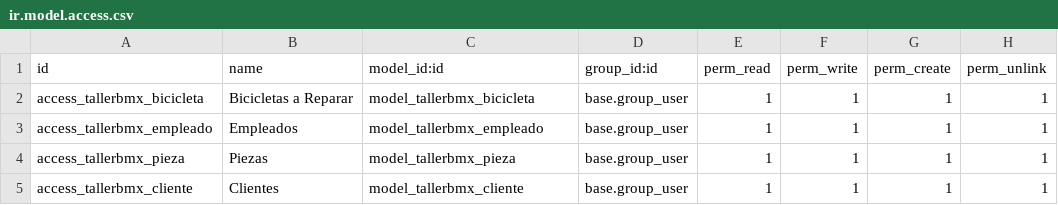
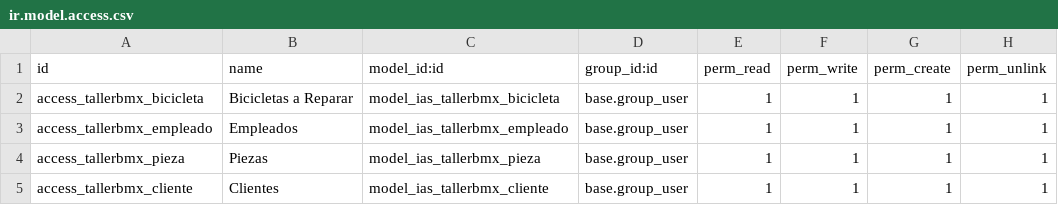
Before and after one commit to javnitram/SGE-odoo-dev, a CSV file: odoo/addons/tallerbmx/security/ir.model.access.csv, drawn as a sheet.

```diff
--- a/odoo/addons/tallerbmx/security/ir.model.access.csv
+++ b/odoo/addons/tallerbmx/security/ir.model.access.csv
@@ -1,5 +1,5 @@
 id,name,model_id:id,group_id:id,perm_read,perm_write,perm_create,perm_unlink
-access_tallerbmx_bicicleta,Bicicletas a Reparar,model_tallerbmx_bicicleta,base.group_user,1,1,1,1
-access_tallerbmx_empleado,Empleados,model_tallerbmx_empleado,base.group_user,1,1,1,1
-access_tallerbmx_pieza,Piezas,model_tallerbmx_pieza,base.group_user,1,1,1,1
-access_tallerbmx_cliente,Clientes,model_tallerbmx_cliente,base.group_user,1,1,1,1
+access_tallerbmx_bicicleta,Bicicletas a Reparar,model_ias_tallerbmx_bicicleta,base.group_user,1,1,1,1
+access_tallerbmx_empleado,Empleados,model_ias_tallerbmx_empleado,base.group_user,1,1,1,1
+access_tallerbmx_pieza,Piezas,model_ias_tallerbmx_pieza,base.group_user,1,1,1,1
+access_tallerbmx_cliente,Clientes,model_ias_tallerbmx_cliente,base.group_user,1,1,1,1
```
Also changed, not shown: 2 other files.
